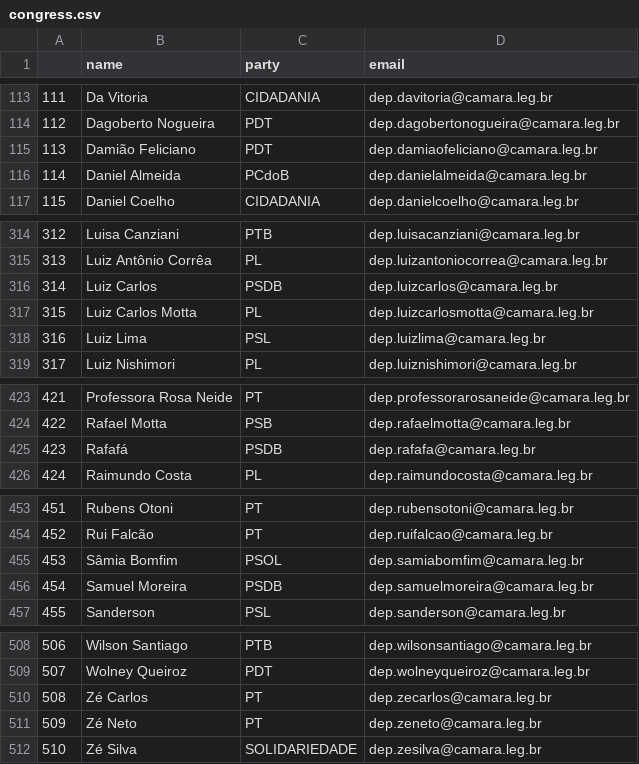
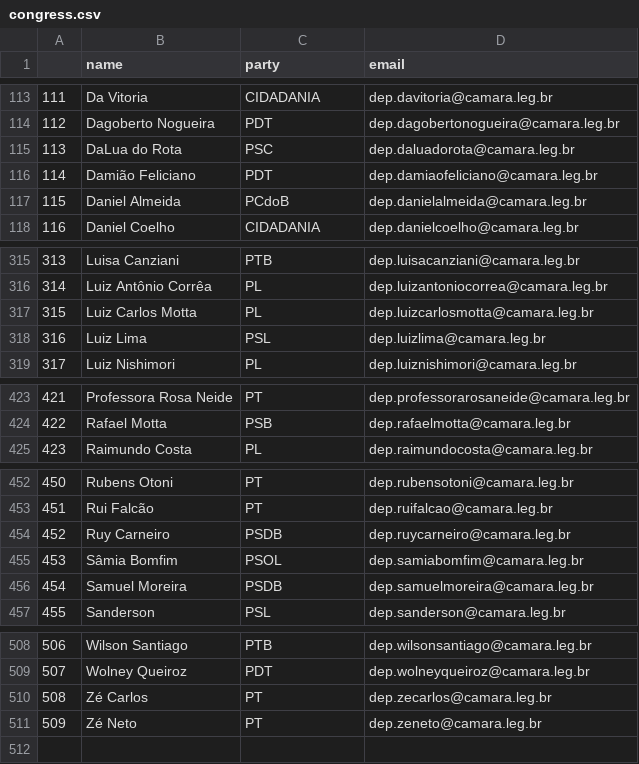
Before and after one commit to 7onn/7onn.github.io, a CSV file: congress.csv, drawn as a sheet; only a part is shown, gaps mark what is left out; removed rows and columns are numbered as before the commit, all else as after; the diff names each change by its address in the sheet, - before the commit and + after, or states it on an @@ line.

```diff
--- a/congress.csv
+++ b/congress.csv
+row 115: 113 | DaLua do Rota | PSC | dep.daluadorota@camara.leg.br
@@ column A renumbered between rows 116 and 453 @@
-row 316: 314 | Luiz Carlos | PSDB | dep.luizcarlos@camara.leg.br
-row 425: 423 | Rafafá | PSDB | dep.rafafa@camara.leg.br
+row 454: 452 | Ruy Carneiro | PSDB | dep.ruycarneiro@camara.leg.br
-row 512: 510 | Zé Silva | SOLIDARIEDADE | dep.zesilva@camara.leg.br
```
Also changed, not shown: senate.csv, 2 other files.
